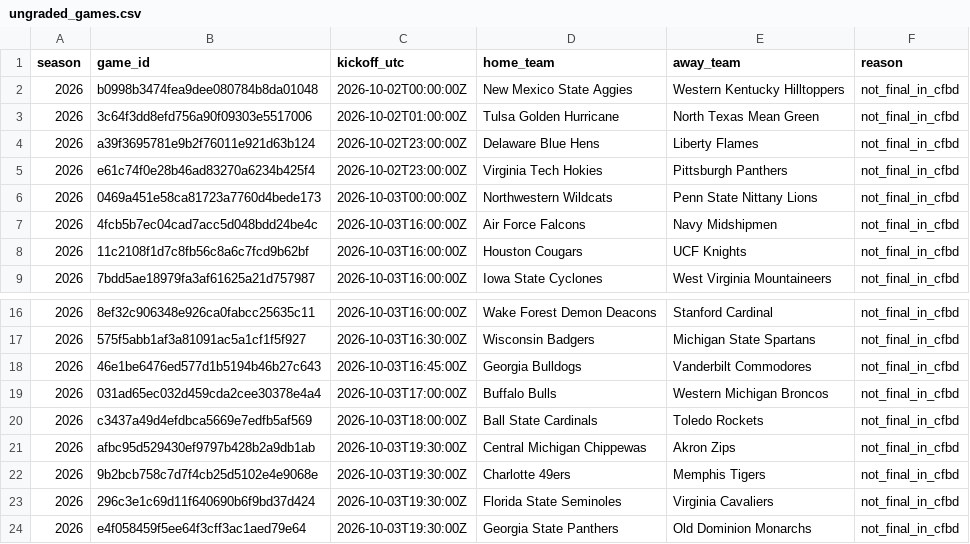
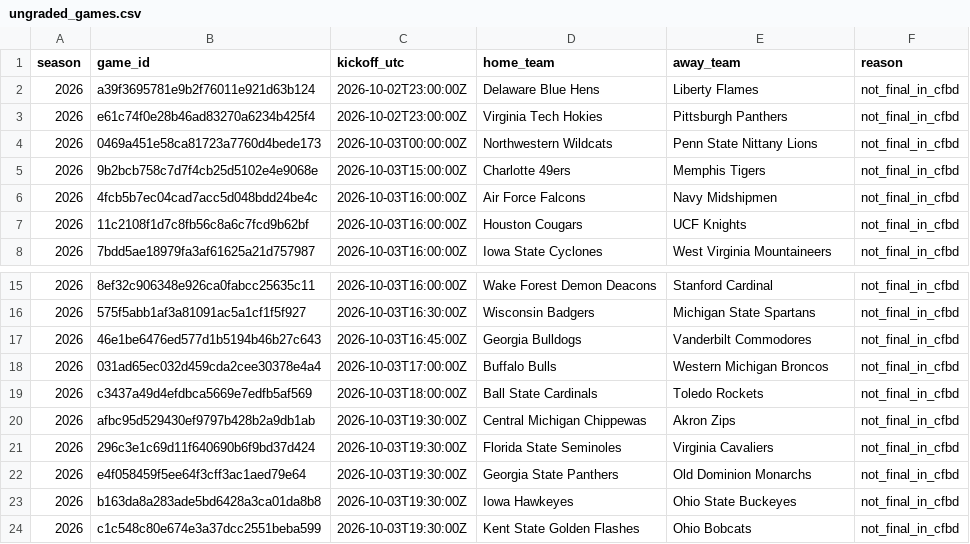
Before and after one commit to JarzCFB/codi-cfb-dashboard, a CSV file: reports/ungraded_games.csv, drawn as a sheet; only a part is shown, gaps mark what is left out; the shorter side is filled out with more unchanged rows.

```diff
--- a/reports/ungraded_games.csv
+++ b/reports/ungraded_games.csv
@@ -1,4 +1,2 @@
 season,game_id,kickoff_utc,home_team,away_team,reason
-2026,b0998b3474fea9dee080784b8da01048,2026-10-02T00:00:00Z,New Mexico State Aggies,Western Kentucky Hilltoppers,not_final_in_cfbd
-2026,3c64f3dd8efd756a90f09303e5517006,2026-10-02T01:00:00Z,Tulsa Golden Hurricane,North Texas Mean Green,not_final_in_cfbd
 2026,a39f3695781e9b2f76011e921d63b124,2026-10-02T23:00:00Z,Delaware Blue Hens,Liberty Flames,not_final_in_cfbd
@@ -6,2 +4,3 @@ season,game_id,kickoff_utc,home_team,away_team,reason
 2026,0469a451e58ca81723a7760d4bede173,2026-10-03T00:00:00Z,Northwestern Wildcats,Penn State Nittany Lions,not_final_in_cfbd
+2026,9b2bcb758c7d7f4cb25d5102e4e9068e,2026-10-03T15:00:00Z,Charlotte 49ers,Memphis Tigers,not_final_in_cfbd
 2026,4fcb5b7ec04cad7acc5d048bdd24be4c,2026-10-03T16:00:00Z,Air Force Falcons,Navy Midshipmen,not_final_in_cfbd
@@ -21,3 +20,2 @@ season,game_id,kickoff_utc,home_team,away_team,reason
 2026,afbc95d529430ef9797b428b2a9db1ab,2026-10-03T19:30:00Z,Central Michigan Chippewas,Akron Zips,not_final_in_cfbd
-2026,9b2bcb758c7d7f4cb25d5102e4e9068e,2026-10-03T19:30:00Z,Charlotte 49ers,Memphis Tigers,not_final_in_cfbd
 2026,296c3e1c69d11f640690b6f9bd37d424,2026-10-03T19:30:00Z,Florida State Seminoles,Virginia Cavaliers,not_final_in_cfbd
```
Also changed, not shown: 2 other files.
